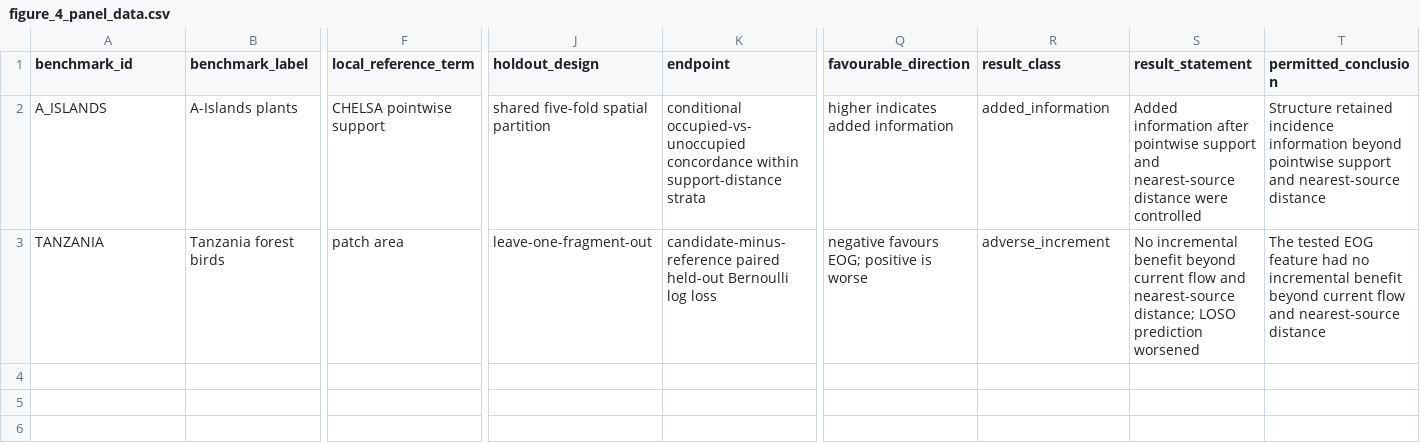
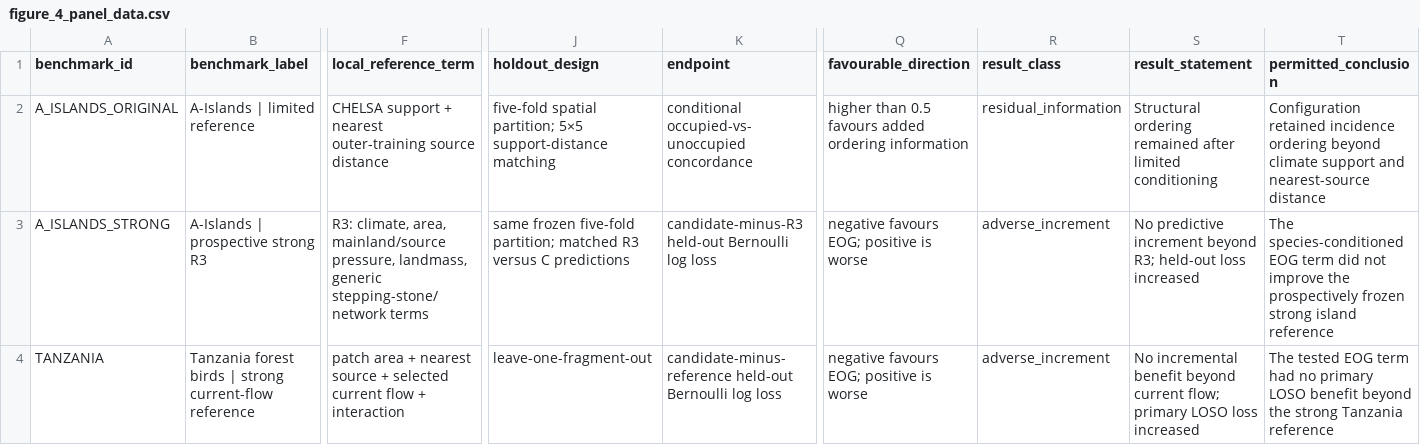
Before and after one commit to zuizui0223/eog, a CSV file: figures/output/figure_4_panel_data.csv, drawn as a sheet; only a part is shown, gaps mark what is left out; addresses are those after the commit; rows hold the shown columns only; the diff names each change by its address in the sheet, - before the commit and + after, or states it on an @@ line.

```diff
--- a/figures/output/figure_4_panel_data.csv
+++ b/figures/output/figure_4_panel_data.csv
-A2 (benchmark_id): A_ISLANDS
+A2 (benchmark_id): A_ISLANDS_ORIGINAL
-B2 (benchmark_label): A-Islands plants
+B2 (benchmark_label): A-Islands | limited reference
-F2 (local_reference_term): CHELSA pointwise support
+F2 (local_reference_term): CHELSA support + nearest outer-training source distance
-J2 (holdout_design): shared five-fold spatial partition
+J2 (holdout_design): five-fold spatial partition; 5×5 support-distance matching
-K2 (endpoint): …occupied-vs-unoccupied concordance within support-distance strata
+K2 (endpoint): …occupied-vs-unoccupied concordance
-Q2 (favourable_direction): higher indicates added information
+Q2 (favourable_direction): higher than 0.5 favours added ordering information
-R2 (result_class): added_information
+R2 (result_class): residual_information
-S2 (result_statement): Added information after pointwise support and nearest-source distance were controlled
+S2 (result_statement): Structural ordering remained after limited conditioning
-T2 (permitted_conclusion): Structure retained incidence information beyond pointwise support and…
+T2 (permitted_conclusion): Configuration retained incidence ordering beyond climate support and…
+row 3: A_ISLANDS_STRONG | A-Islands | prospective strong R3 | R3: climate, area, mainland/source pressure, landmass, generic stepping-stone/network terms | same frozen five-fold partition; matched R3 versus C predictions | candidate-minus-R3 held-out Bernoulli log loss | negative favours EOG; positive is worse | adverse_increment | No predictive increment beyond R3; held-out loss increased | The species-conditioned EOG term did not improve the prospectively frozen strong island reference
-B4 (benchmark_label): Tanzania forest birds
+B4 (benchmark_label): Tanzania forest birds | strong current-flow reference
-F4 (local_reference_term): patch area
+F4 (local_reference_term): patch area + nearest source + selected current flow + interaction
-K4 (endpoint): candidate-minus-reference paired held-out Bernoulli…
+K4 (endpoint): candidate-minus-reference held-out Bernoulli…
-S4 (result_statement): …beyond current flow and nearest-source distance; LOSO prediction worsened
+S4 (result_statement): …beyond current flow; primary LOSO loss increased
-T4 (permitted_conclusion): …tested EOG feature had no incremental benefit beyond current flow and nearest-source distance
+T4 (permitted_conclusion): …tested EOG term had no primary LOSO benefit beyond the strong Tanzania reference
```
Also changed, not shown: manuscript/figure_data/structural_cross_system_evidence.csv, 4 other files.
